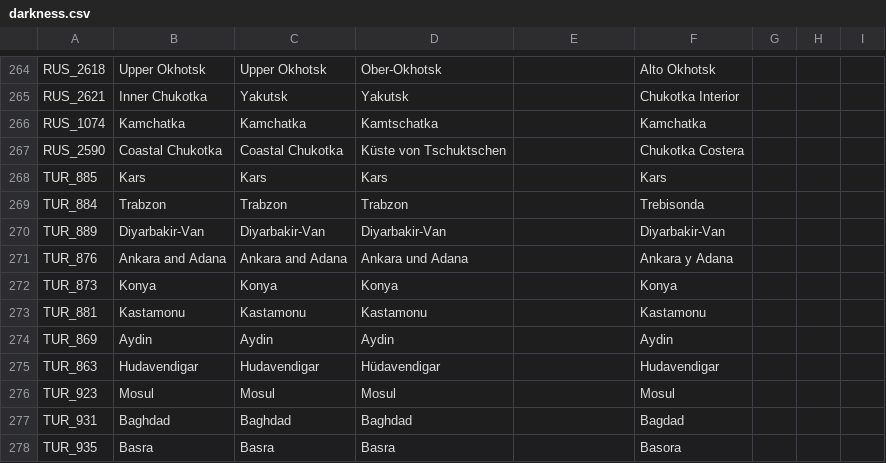
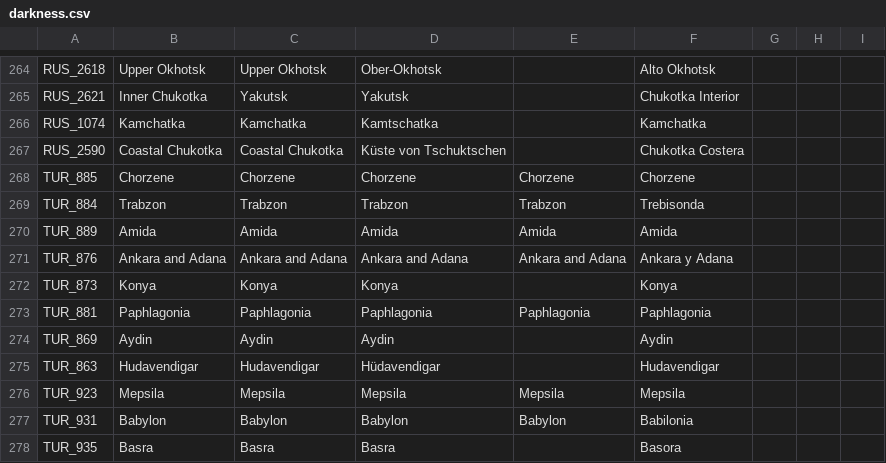
Before and after one commit to capitanwillmoran/wakracia-victoria2, a CSV file: Wakracia_2/localisation/darkness.csv, drawn as a sheet; only a part is shown, gaps mark what is left out; the diff covers the shown part only; the diff names each change by its address in the sheet, - before the commit and + after, or states it on an @@ line.

```diff
--- a/Wakracia_2/localisation/darkness.csv
+++ b/Wakracia_2/localisation/darkness.csv
-B268: Kars
+B268: Chorzene
-C268: Kars
+C268: Chorzene
-D268: Kars
+D268: Chorzene
-E268: (empty)
+E268: Chorzene
-F268: Kars
+F268: Chorzene
-E269: (empty)
+E269: Trabzon
-B270: Diyarbakir-Van
+B270: Amida
-C270: Diyarbakir-Van
+C270: Amida
-D270: Diyarbakir-Van
+D270: Amida
-E270: (empty)
+E270: Amida
-F270: Diyarbakir-Van
+F270: Amida
-D271: Ankara und Adana
+D271: Ankara and Adana
-E271: (empty)
+E271: Ankara and Adana
-B273: Kastamonu
+B273: Paphlagonia
-C273: Kastamonu
+C273: Paphlagonia
-D273: Kastamonu
+D273: Paphlagonia
-E273: (empty)
+E273: Paphlagonia
-F273: Kastamonu
+F273: Paphlagonia
-B276: Mosul
+B276: Mepsila
-C276: Mosul
+C276: Mepsila
-D276: Mosul
+D276: Mepsila
-E276: (empty)
+E276: Mepsila
-F276: Mosul
+F276: Mepsila
-B277: Baghdad
+B277: Babylon
-C277: Baghdad
+C277: Babylon
-D277: Baghdad
+D277: Babylon
-E277: (empty)
+E277: Babylon
-F277: Bagdad
+F277: Babilonia
```
Also changed, not shown: 38 edited cells elsewhere in this file, Wakracia_2/localisation/1.2.csv, Wakracia_2/localisation/housedivided.csv, 2 other files.
